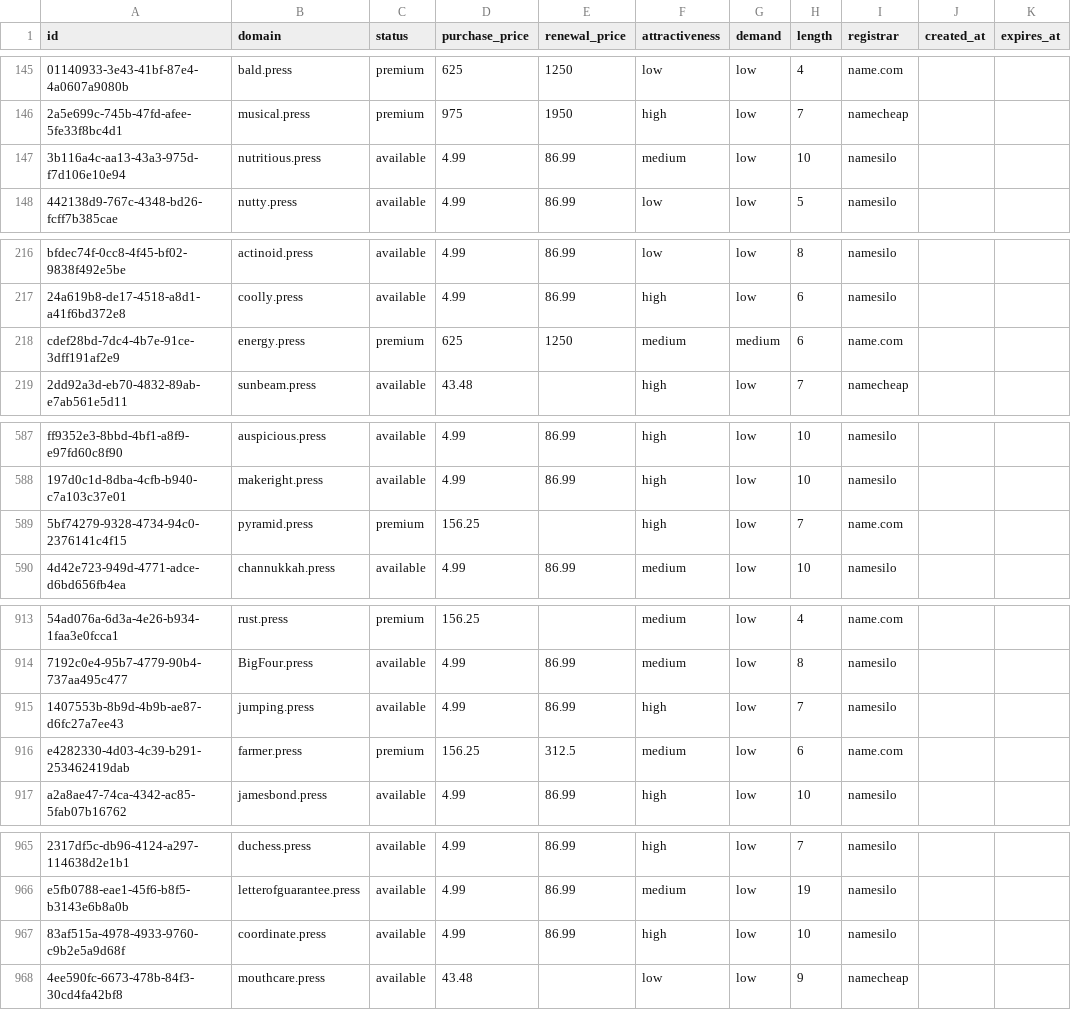
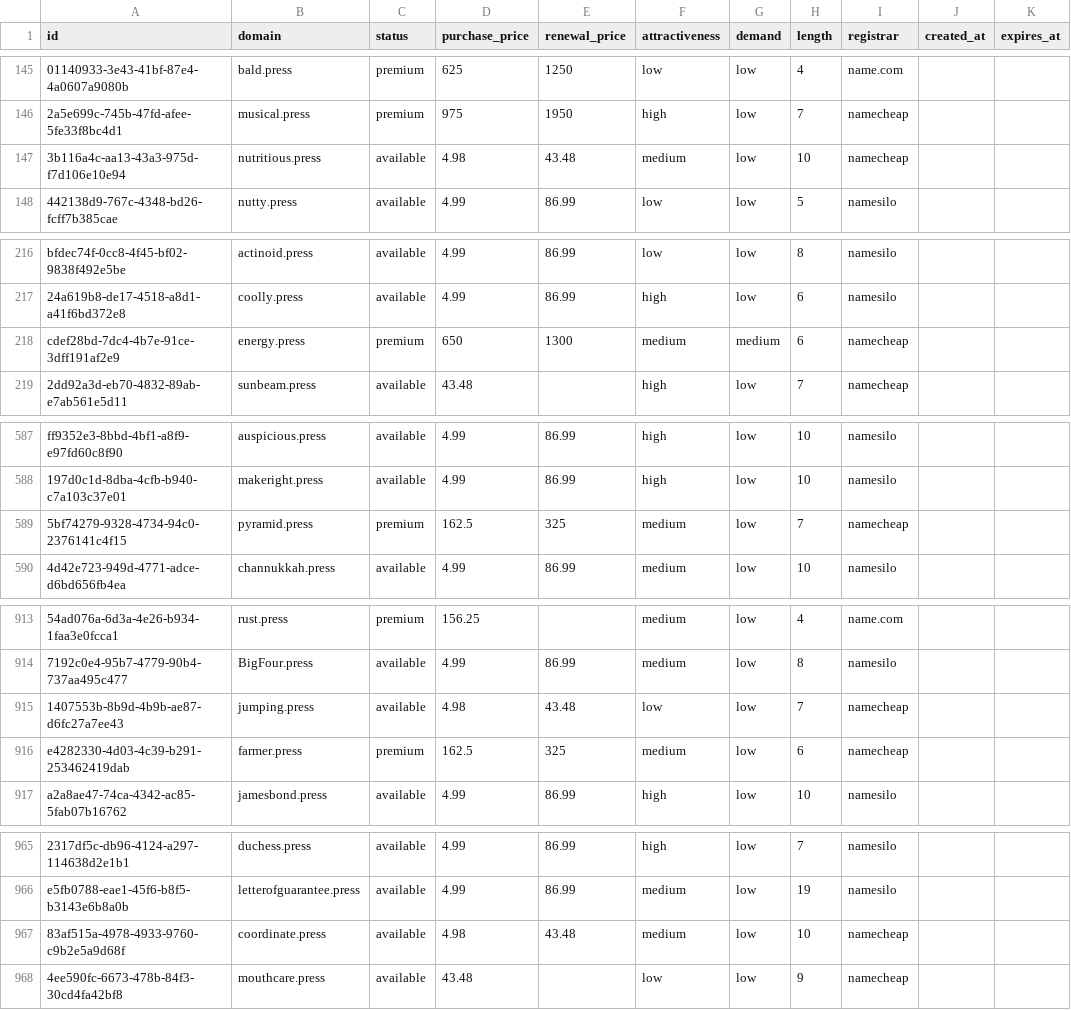
Before and after one commit to UniqueDomains/press-oneword-domains, a CSV file: press.csv, drawn as a sheet; only a part is shown, gaps mark what is left out; the diff covers the shown part only; the diff names each change by its address in the sheet, - before the commit and + after, or states it on an @@ line.

Commit message:
Domains update

```diff
--- a/press.csv
+++ b/press.csv
-D147 (purchase_price): 4.99
+D147 (purchase_price): 4.98
-E147 (renewal_price): 86.99
+E147 (renewal_price): 43.48
-I147 (registrar): namesilo
+I147 (registrar): namecheap
-D218 (purchase_price): 625
+D218 (purchase_price): 650
-E218 (renewal_price): 1250
+E218 (renewal_price): 1300
-I218 (registrar): name.com
+I218 (registrar): namecheap
-D589 (purchase_price): 156.25
+D589 (purchase_price): 162.5
-E589 (renewal_price): (empty)
+E589 (renewal_price): 325
-F589 (attractiveness): high
+F589 (attractiveness): medium
-I589 (registrar): name.com
+I589 (registrar): namecheap
-D915 (purchase_price): 4.99
+D915 (purchase_price): 4.98
-E915 (renewal_price): 86.99
+E915 (renewal_price): 43.48
-F915 (attractiveness): high
+F915 (attractiveness): low
-I915 (registrar): namesilo
+I915 (registrar): namecheap
-D916 (purchase_price): 156.25
+D916 (purchase_price): 162.5
-E916 (renewal_price): 312.5
+E916 (renewal_price): 325
-I916 (registrar): name.com
+I916 (registrar): namecheap
-D967 (purchase_price): 4.99
+D967 (purchase_price): 4.98
-E967 (renewal_price): 86.99
+E967 (renewal_price): 43.48
-F967 (attractiveness): high
+F967 (attractiveness): medium
-I967 (registrar): namesilo
+I967 (registrar): namecheap
```
Also changed, not shown: 7 edited cells elsewhere in this file, 4 other files.
